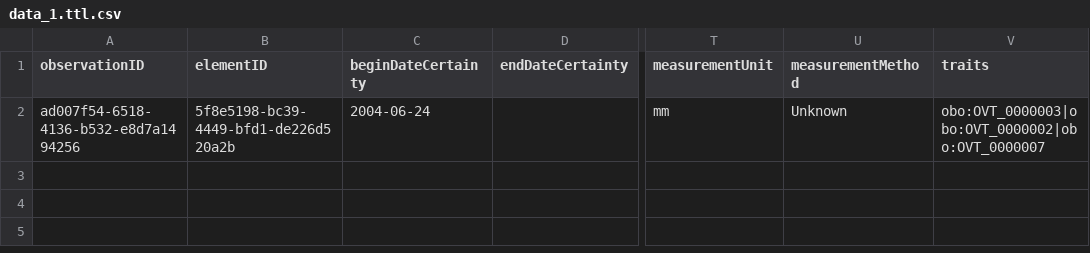
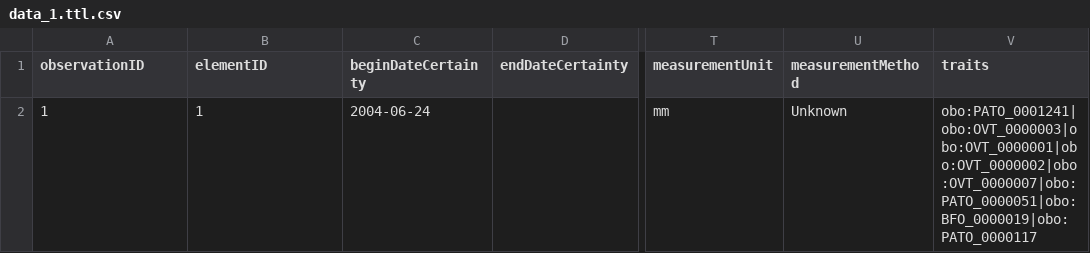
Before and after one commit to futres/ovt-data-pipeline, a CSV file: test_data/vertnet/output/output_reasoned_csv/data_1.ttl.csv, drawn as a sheet; only a part is shown, gaps mark what is left out; the diff names each change by its address in the sheet, - before the commit and + after, or states it on an @@ line.

```diff
--- a/test_data/vertnet/output/output_reasoned_csv/data_1.ttl.csv
+++ b/test_data/vertnet/output/output_reasoned_csv/data_1.ttl.csv
-A2 (observationID): ad007f54-6518-4136-b532-e8d7a1494256
+A2 (observationID): 1
-B2 (elementID): 5f8e5198-bc39-4449-bfd1-de226d520a2b
+B2 (elementID): 1
-V2 (traits): obo:OVT_0000003|obo:OVT_0000002|obo:OVT_0000007
+V2 (traits): obo:PATO_0001241|obo:OVT_0000003|obo:OVT_0000001|obo:OVT_0000002|obo:OVT_0000007|obo:PATO_0000051|obo:BFO_0000019|obo:PATO_0000117
```
Also changed, not shown: test_data/vertnet/output/invalid_data.csv, test_data/vertnet/output/output_csv/data.csv, 6 other files.
